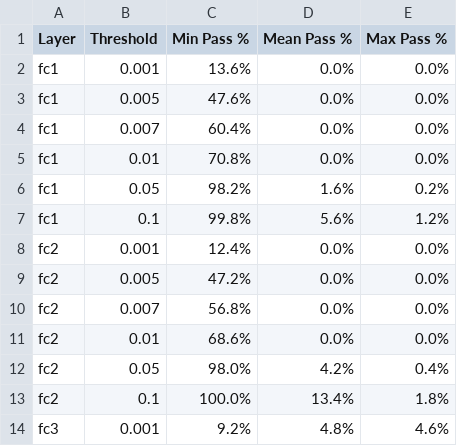
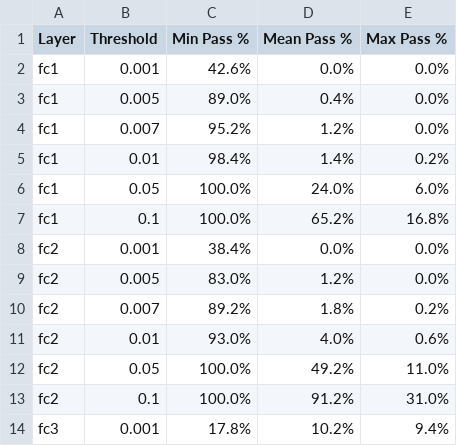
Before and after one commit to HSKayman/ML_ZK, a CSV file: Experiment_6_BG_v2/threshold_analysis_all_layers.csv, drawn as a sheet; only a part is shown; the diff covers the shown part only.

```diff
--- a/Experiment_6_BG_v2/threshold_analysis_all_layers.csv
+++ b/Experiment_6_BG_v2/threshold_analysis_all_layers.csv
@@ -1,14 +1,14 @@
 Layer,Threshold,Min Pass %,Mean Pass %,Max Pass %
-fc1,0.001,13.6%,0.0%,0.0%
-fc1,0.005,47.6%,0.0%,0.0%
-fc1,0.007,60.4%,0.0%,0.0%
-fc1,0.01,70.8%,0.0%,0.0%
-fc1,0.05,98.2%,1.6%,0.2%
-fc1,0.1,99.8%,5.6%,1.2%
-fc2,0.001,12.4%,0.0%,0.0%
-fc2,0.005,47.2%,0.0%,0.0%
-fc2,0.007,56.8%,0.0%,0.0%
-fc2,0.01,68.6%,0.0%,0.0%
-fc2,0.05,98.0%,4.2%,0.4%
-fc2,0.1,100.0%,13.4%,1.8%
-fc3,0.001,9.2%,4.8%,4.6%
+fc1,0.001,42.6%,0.0%,0.0%
+fc1,0.005,89.0%,0.4%,0.0%
+fc1,0.007,95.2%,1.2%,0.0%
+fc1,0.01,98.4%,1.4%,0.2%
+fc1,0.05,100.0%,24.0%,6.0%
+fc1,0.1,100.0%,65.2%,16.8%
+fc2,0.001,38.4%,0.0%,0.0%
+fc2,0.005,83.0%,1.2%,0.0%
+fc2,0.007,89.2%,1.8%,0.2%
+fc2,0.01,93.0%,4.0%,0.6%
+fc2,0.05,100.0%,49.2%,11.0%
+fc2,0.1,100.0%,91.2%,31.0%
+fc3,0.001,17.8%,10.2%,9.4%
```
Also changed, not shown: 18 edited cells elsewhere in this file, Experiment_6_BG_v2/activation_diff_results_all_layers.csv, 8 other files.
